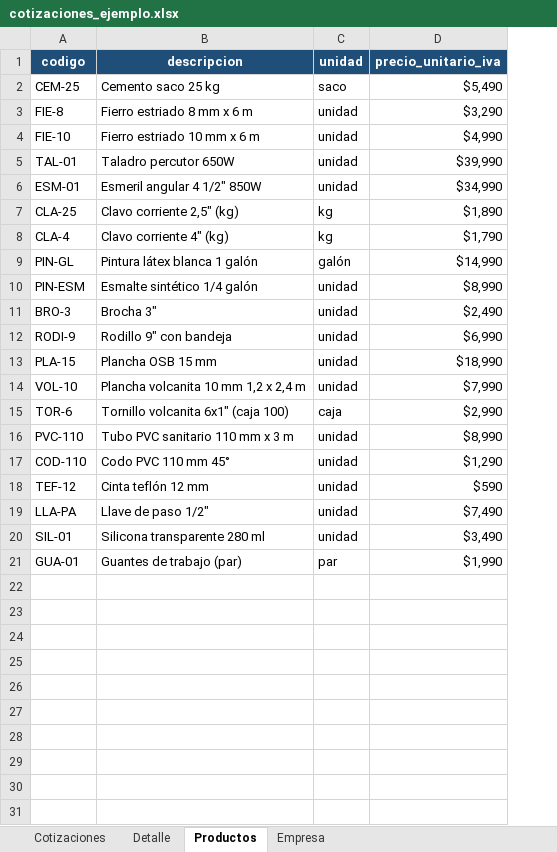
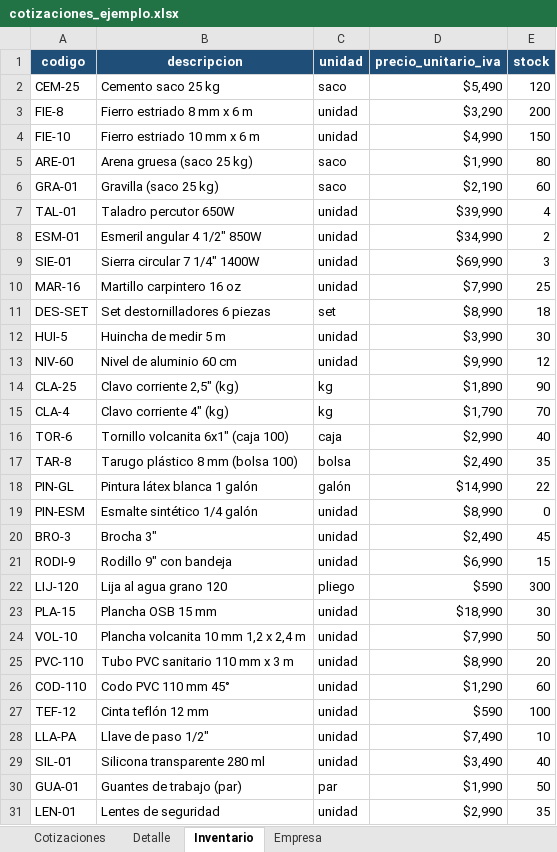
Before and after one commit to sebagonza324-glitch/automatizaciones-pymes, an Excel workbook: demo1-generador-documentos/datos_ejemplo/cotizaciones_ejemplo.xlsx, sheet Inventario, drawn as a sheet; values as stored, in another font and other column widths than the file's, no borders; addresses are those after the commit; the diff names each change by its address in the sheet, - before the commit and + after, or states it on an @@ line.

Commit message:
Demo 1: Empresa, Inventario con stock y app con pestañas y reporte detallado

```diff
--- a/demo1-generador-documentos/datos_ejemplo/cotizaciones_ejemplo.xlsx (sheet Inventario)
+++ b/demo1-generador-documentos/datos_ejemplo/cotizaciones_ejemplo.xlsx (sheet Inventario)
-sheet tab: Productos
+sheet tab: Inventario
+column E (stock), rows 2-4: 120 | 200 | 150; rows 7-8: 4 | 2; rows 14-15: 90 | 70; rows 18-21: 22 | 0 | 45 | 15; rows 23-30: 30 | 50 | 20 | 60 | 100 | 10 | 40 | 50
+row 5: ARE-01 | Arena gruesa (saco 25 kg) | saco | $1,990 | 80
+row 6: GRA-01 | Gravilla (saco 25 kg) | saco | $2,190 | 60
+row 9: SIE-01 | Sierra circular 7 1/4" 1400W | unidad | $69,990 | 3
+row 10: MAR-16 | Martillo carpintero 16 oz | unidad | $7,990 | 25
+row 11: DES-SET | Set destornilladores 6 piezas | set | $8,990 | 18
+row 12: HUI-5 | Huincha de medir 5 m | unidad | $3,990 | 30
+row 13: NIV-60 | Nivel de aluminio 60 cm | unidad | $9,990 | 12
@@ row 15 moved to row 16: TOR-6 @@
+row 17: TAR-8 | Tarugo plástico 8 mm (bolsa 100) | bolsa | $2,490 | 35
+row 22: LIJ-120 | Lija al agua grano 120 | pliego | $590 | 300
+row 31: LEN-01 | Lentes de seguridad | unidad | $2,990 | 35
```
Also changed, not shown: sheet Detalle, sheet Cotizaciones, sheet Empresa, 27 other files.
